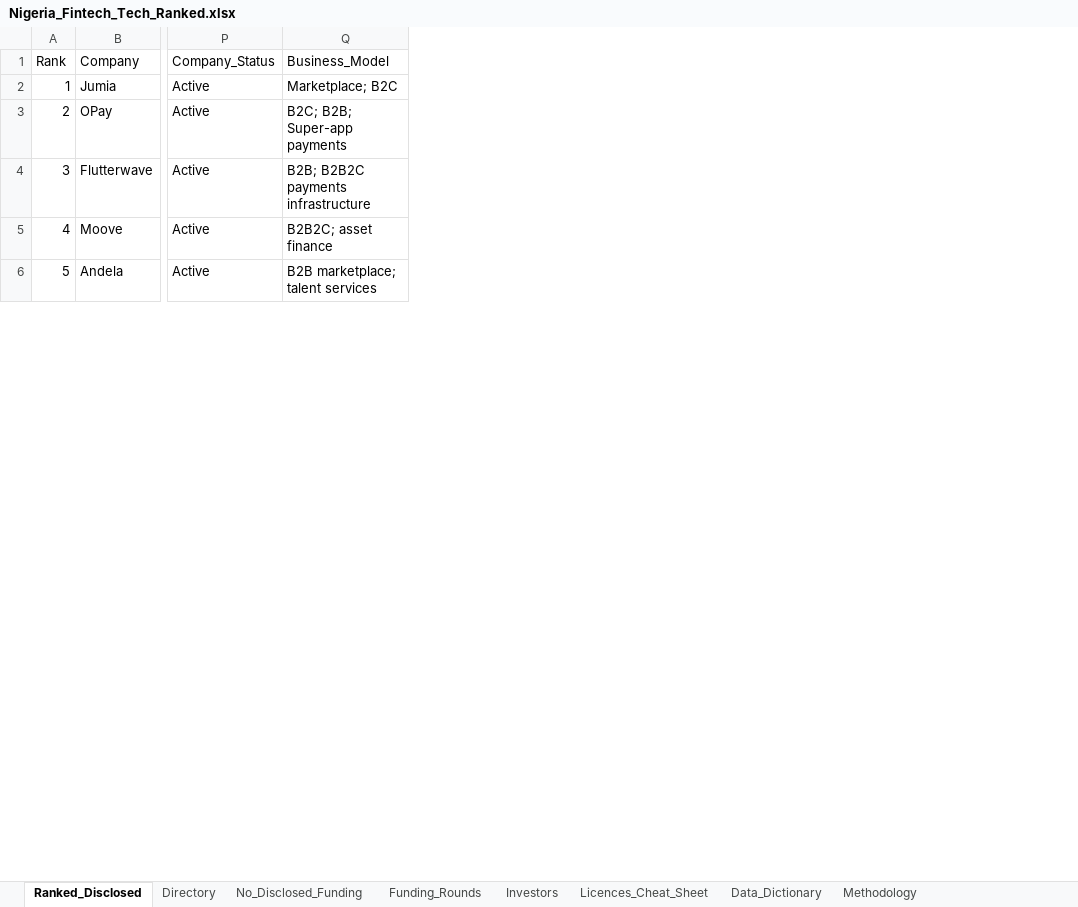
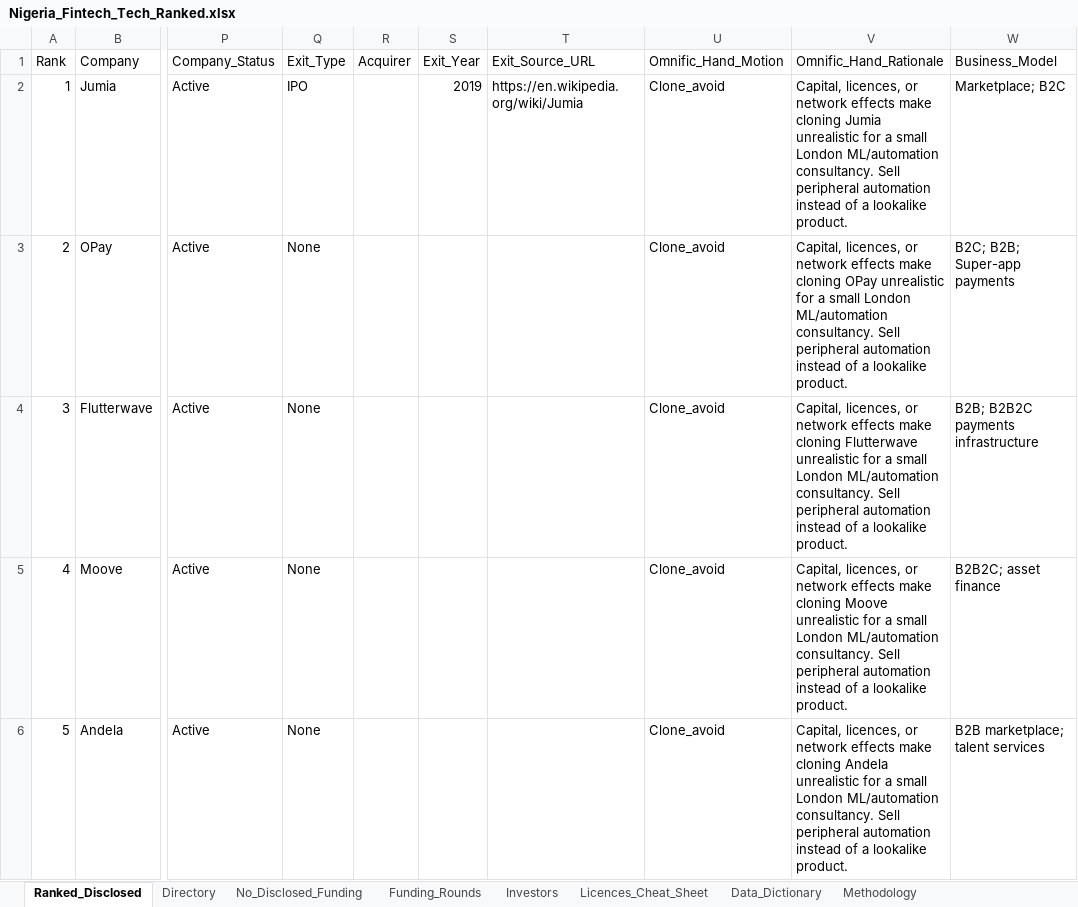
Before and after one commit to TEHILLA-O/nigeria-tech-landscape, an Excel workbook: Nigeria_Fintech_Tech_Ranked.xlsx, sheet Ranked_Disclosed, drawn as a sheet; only a part is shown, gaps mark what is left out; values as stored, in another font and other column widths than the file's, no cell formats; the diff covers the shown part only; the diff names each change by its address in the sheet, - before the commit and + after, or states it on an @@ line.

Commit message:
Add status/exit and Omnific Hand sell-vs-clone for all 102 ranked
Fill Company_Status, Exit_Type, Acquirer, Exit_Year, Exit_Source_URL and
Omnific_Hand_Motion/Rationale on every Ranked_Disclosed row. Source known
exits only (Jumia IPO, Paystack, Brass, Mono, Okra, 54gene, Bundle);
default Active/None otherwise. Score motions for a small London
ML/automation consultancy. Update data dictionary, README coverage,
CHANGELOG, enrichment JSON, and xlsx.

```diff
--- a/Nigeria_Fintech_Tech_Ranked.xlsx (sheet Ranked_Disclosed)
+++ b/Nigeria_Fintech_Tech_Ranked.xlsx (sheet Ranked_Disclosed)
+column Q (Exit_Type), rows 2-6: IPO | None | None | None | None
+column R (Acquirer), empty
+column S (Exit_Year), row 2: 2019
+column T (Exit_Source_URL), row 2: https://en.wikipedia.org/wiki/Jumia
+column U (Omnific_Hand_Motion), rows 2-6: all Clone_avoid
+column V (Omnific_Hand_Rationale), rows 2-6: Capital, licences, or network effects make cloning Jumia unrealistic for a small London ML/automation consultancy. Sell peripheral automation instead of a lookalike product. | Capital, licences, or network effects make cloning OPay unrealistic for a small London ML/automation consultancy. Sell peripheral automation instead of a lookalike product. | Capital, licences, or network effects make cloning Flutterwave unrealistic for a small London ML/automation consultancy. Sell peripheral automation instead of a lookalike product. | Capital, licences, or network effects make cloning Moove unrealistic for a small London ML/automation consultancy. Sell peripheral automation instead of a lookalike product. | Capital, licences, or network effects make cloning Andela unrealistic for a small London ML/automation consultancy. Sell peripheral automation instead of a lookalike product.
```
Also changed, not shown: 1 edited cell elsewhere in this sheet, cell formats, data/Nigeria_Fintech_Tech_Ranked.xlsx, 8 other files.
